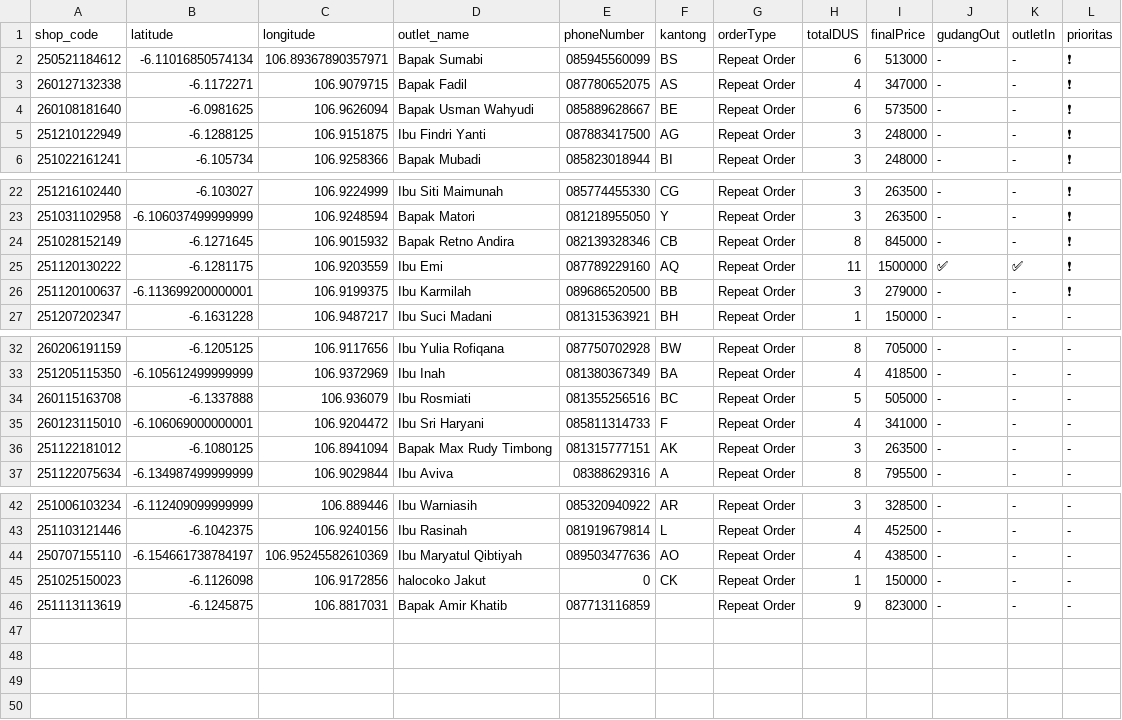
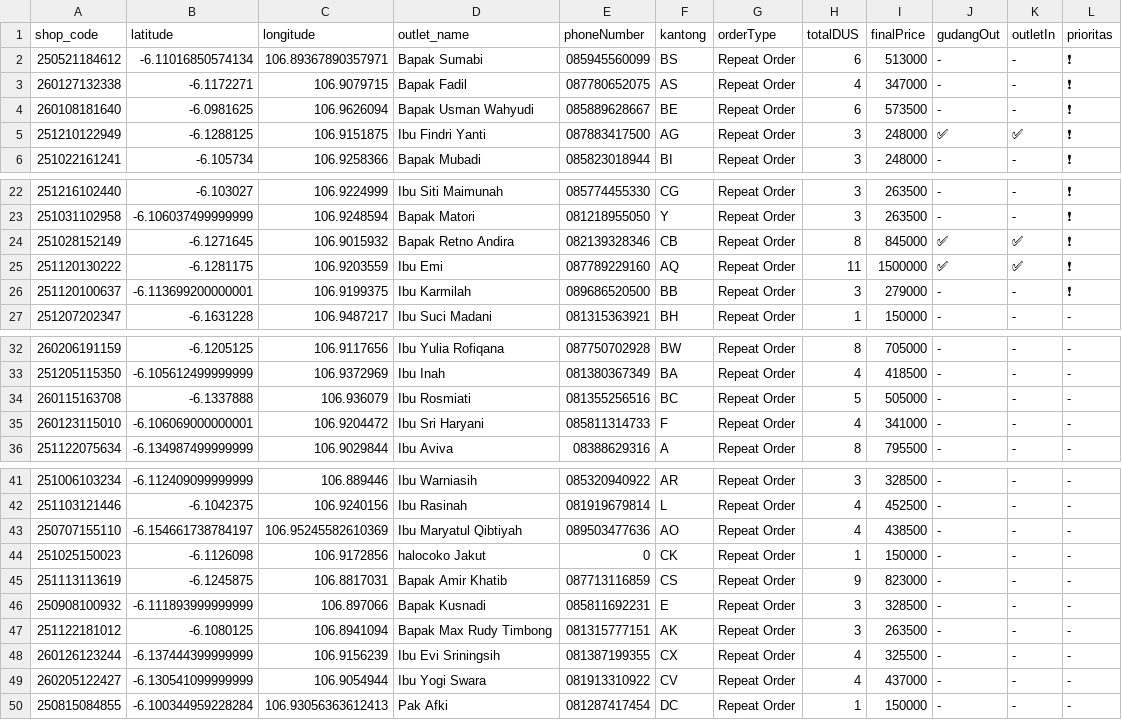
Before and after one commit to AlimanIrawan/indonesia-delivery-map-system, a CSV file: public/markers.csv, drawn as a sheet; only a part is shown, gaps mark what is left out.

Commit message:
🚚 更新送货数据 - 2026/02/16

```diff
--- a/public/markers.csv
+++ b/public/markers.csv
@@ -4,3 +4,3 @@ shop_code,latitude,longitude,outlet_name,phoneNumber,kantong,orderType,totalDUS,
 260108181640,-6.0981625,106.9626094,"Bapak Usman Wahyudi","085889628667","BE","Repeat Order","6","573500","-","-","❗"
-251210122949,-6.1288125,106.9151875,"Ibu Findri Yanti","087883417500","AG","Repeat Order","3","248000","-","-","❗"
+251210122949,-6.1288125,106.9151875,"Ibu Findri Yanti","087883417500","AG","Repeat Order","3","248000","✅","✅","❗"
 251022161241,-6.105734,106.9258366,"Bapak Mubadi","085823018944","BI","Repeat Order","3","248000","-","-","❗"
@@ -23,3 +23,3 @@ shop_code,latitude,longitude,outlet_name,phoneNumber,kantong,orderType,totalDUS,
 251031102958,-6.106037499999999,106.9248594,"Bapak Matori ","081218955050","Y","Repeat Order","3","263500","-","-","❗"
-251028152149,-6.1271645,106.9015932,"Bapak Retno Andira","082139328346","CB","Repeat Order","8","845000","-","-","❗"
+251028152149,-6.1271645,106.9015932,"Bapak Retno Andira","082139328346","CB","Repeat Order","8","845000","✅","✅","❗"
 251120130222,-6.1281175,106.9203559,"Ibu Emi","087789229160","AQ","Repeat Order","11","1500000","✅","✅","❗"
@@ -35,3 +35,2 @@ shop_code,latitude,longitude,outlet_name,phoneNumber,kantong,orderType,totalDUS,
 260123115010,-6.106069000000001,106.9204472,"Ibu Sri Haryani","085811314733","F","Repeat Order","4","341000","-","-","-"
-251122181012,-6.1080125,106.8941094,"Bapak Max Rudy Timbong","081315777151","AK","Repeat Order","3","263500","-","-","-"
 251122075634,-6.134987499999999,106.9029844,"Ibu Aviva","08388629316","A","Repeat Order","8","795500","-","-","-"
@@ -45,2 +44,7 @@ shop_code,latitude,longitude,outlet_name,phoneNumber,kantong,orderType,totalDUS,
 251025150023,-6.1126098,106.9172856,"halocoko Jakut","0","CK","Repeat Order","1","150000","-","-","-"
-251113113619,-6.1245875,106.8817031,"Bapak Amir Khatib","087713116859","","Repeat Order","9","823000","-","-","-"
+251113113619,-6.1245875,106.8817031,"Bapak Amir Khatib","087713116859","CS","Repeat Order","9","823000","-","-","-"
+250908100932,-6.111893999999999,106.897066,"Bapak Kusnadi","085811692231","E","Repeat Order","3","328500","-","-","-"
+251122181012,-6.1080125,106.8941094,"Bapak Max Rudy Timbong","081315777151","AK","Repeat Order","3","263500","-","-","-"
+260126123244,-6.137444399999999,106.9156239,"Ibu Evi Sriningsih","081387199355","CX","Repeat Order","4","325500","-","-","-"
+260205122427,-6.130541099999999,106.9054944,"Ibu Yogi Swara","081913310922","CV","Repeat Order","4","437000","-","-","-"
+250815084855,-6.100344959228284,106.93056363612413,"Pak Afki","081287417454","DC","Repeat Order","1","150000","-","-","-"
```
